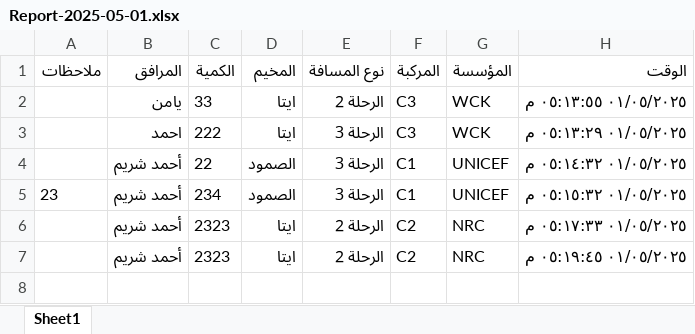
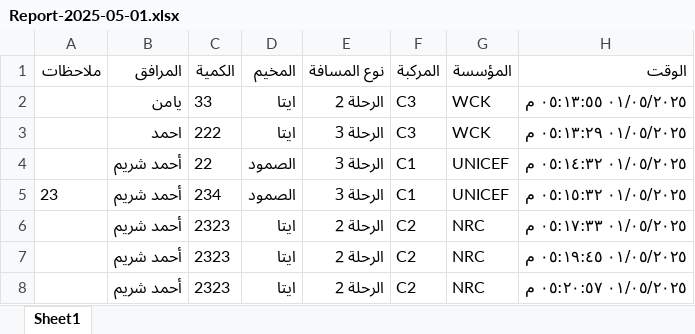
Before and after one commit to mathmodel2/Logger-Eta, an Excel workbook: Database/Report-2025-05-01.xlsx, sheet Sheet1, drawn as a sheet; values as stored, in another font and other column widths than the file's, no borders; the diff names each change by its address in the sheet, - before the commit and + after, or states it on an @@ line.

Commit message:
Append 1 rows at 2025-05-01T14:20:57.245Z

```diff
--- a/Database/Report-2025-05-01.xlsx (sheet Sheet1)
+++ b/Database/Report-2025-05-01.xlsx (sheet Sheet1)
+row 8:  | أحمد شريم | 2323 | ايتا | الرحلة 2 | C2 | NRC | ٠١/٠٥/٢٠٢٥ ٠٥:٢٠:٥٧ م
```
